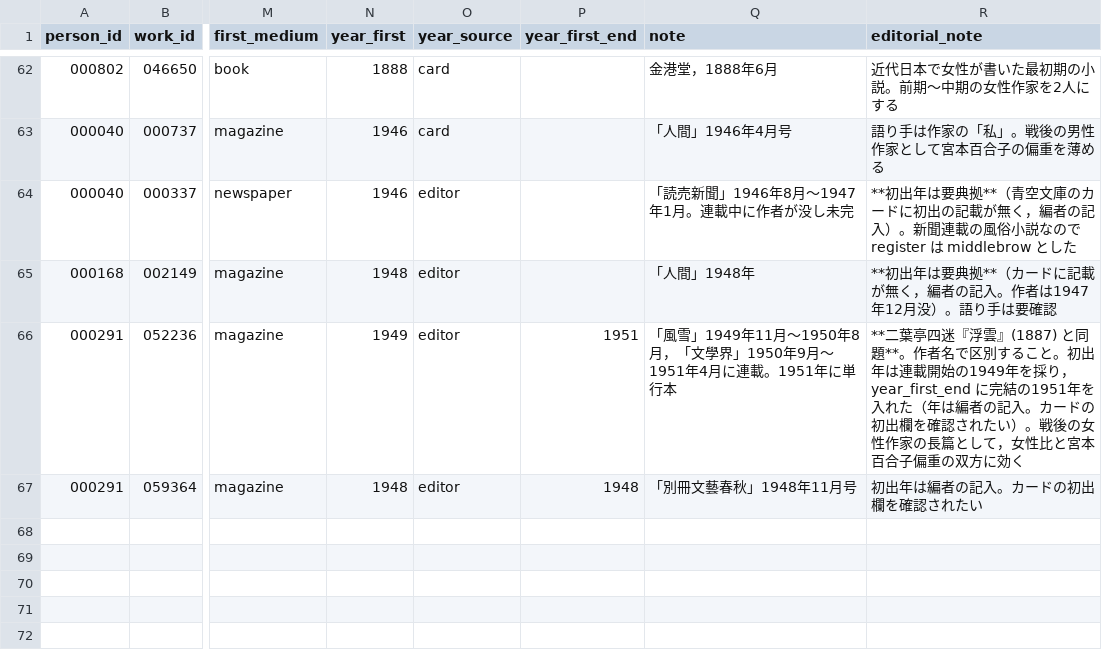
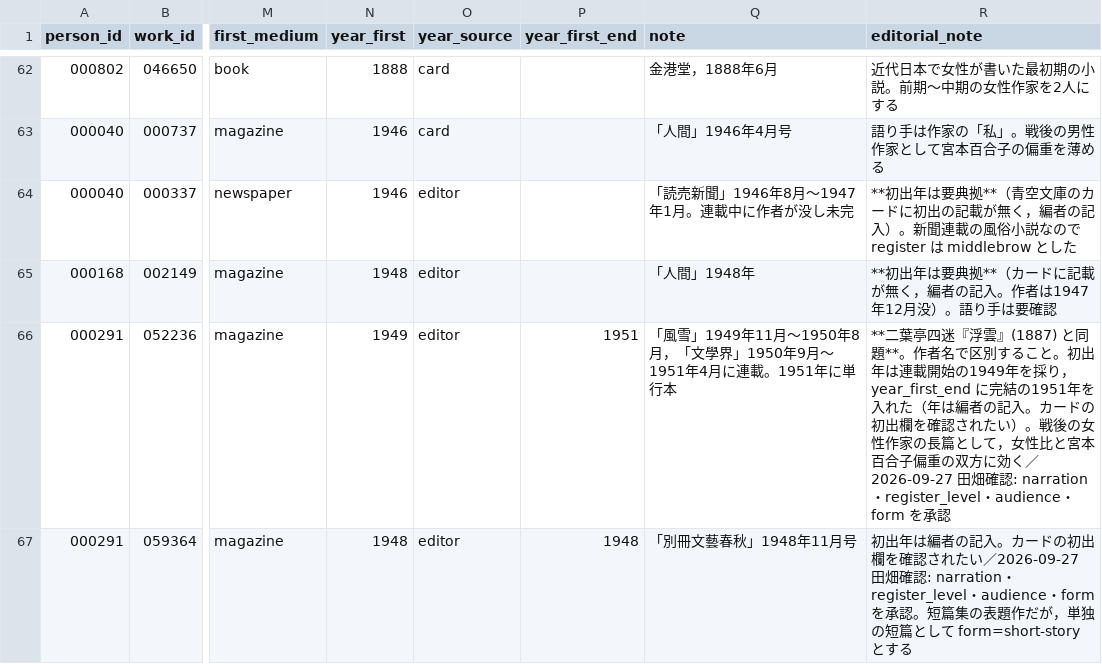
Before and after one commit to tomojitabata/JLit_Corpus_2026, a CSV file: metadata/editorial_expansion.csv, drawn as a sheet; only a part is shown, gaps mark what is left out; the diff names each change by its address in the sheet, - before the commit and + after, or states it on an @@ line.

```diff
--- a/metadata/editorial_expansion.csv
+++ b/metadata/editorial_expansion.csv
-R66 (editorial_note): …方に効く
+R66 (editorial_note): …方に効く／2026-09-27 田畑確認: narration・register_level・audience・form を承認
-R67 (editorial_note): …されたい
+R67 (editorial_note): …されたい／2026-09-27 田畑確認: narration・register_level・audience・form を承認。短篇集の表題作だが，単独の短篇として form=short-story とする
```
